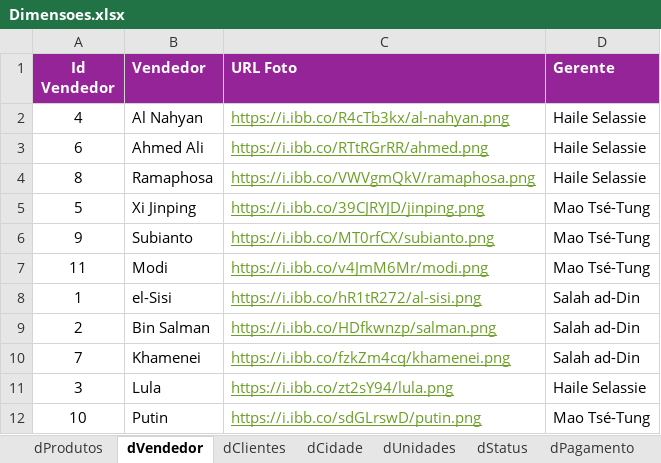
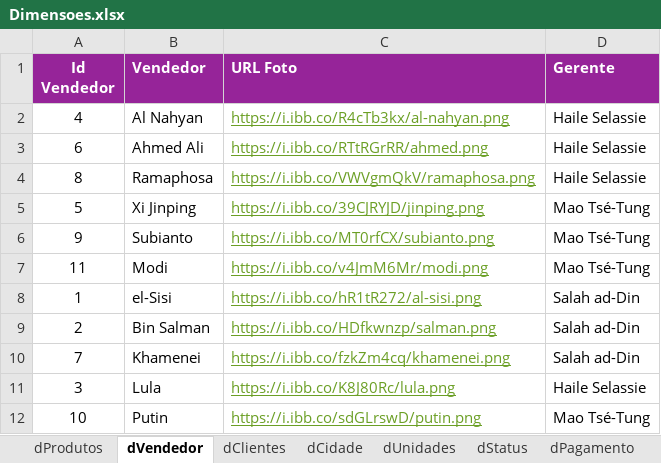
Before and after one commit to jorgeplatero/performance-comercial-v2-dashboard, an Excel workbook: data/dimensoes/Dimensoes.xlsx, sheet dVendedor, drawn as a sheet; values as stored, in another font and other column widths than the file's, no borders; table styles not drawn; the diff names each change by its address in the sheet, - before the commit and + after, or states it on an @@ line.

Commit message:
atualizando dados

```diff
--- a/data/dimensoes/Dimensoes.xlsx (sheet dVendedor)
+++ b/data/dimensoes/Dimensoes.xlsx (sheet dVendedor)
-C11 (URL Foto): https://i.ibb.co/zt2sY94/lula.png
+C11 (URL Foto): https://i.ibb.co/K8J80Rc/lula.png
```
